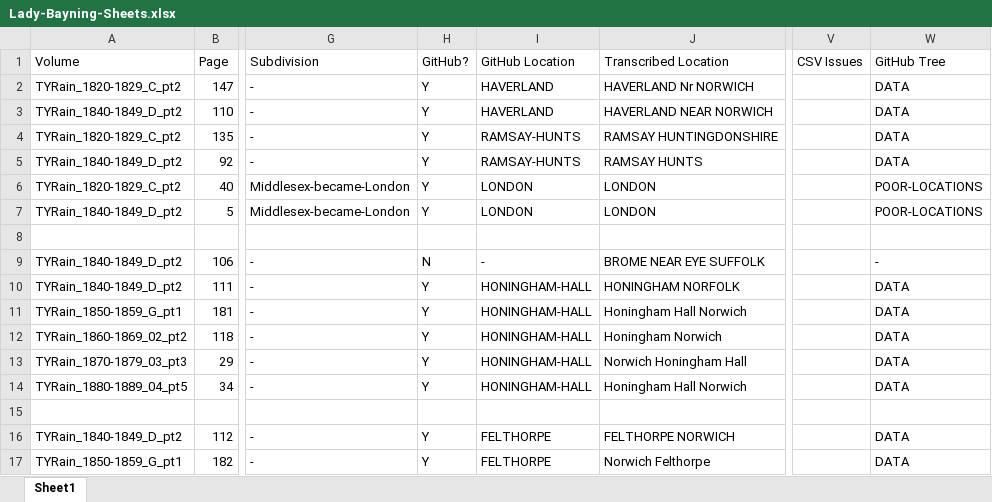
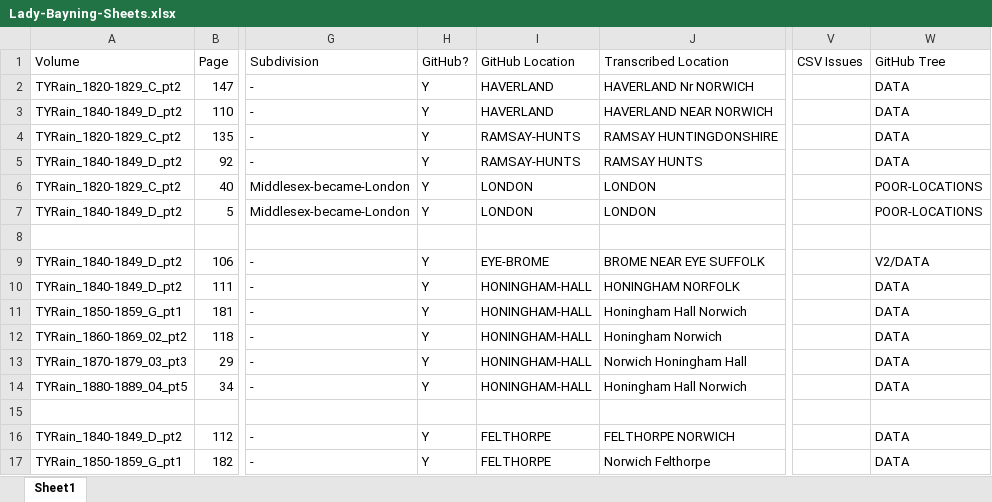
Before and after one commit to rjmeats/BritishRainfall, an Excel workbook: Locations/Lady-Bayning-Sheets.xlsx, sheet Sheet1, drawn as a sheet; only a part is shown, gaps mark what is left out; values as stored, in another font and other column widths than the file's, no borders; the diff names each change by its address in the sheet, - before the commit and + after, or states it on an @@ line.

Commit message:
Update Lady Bayning Sheets spreadsheet

```diff
--- a/Locations/Lady-Bayning-Sheets.xlsx (sheet Sheet1)
+++ b/Locations/Lady-Bayning-Sheets.xlsx (sheet Sheet1)
-H9 (GitHub?): N
+H9 (GitHub?): Y
-I9 (GitHub Location): -
+I9 (GitHub Location): EYE-BROME
-W9 (GitHub Tree): -
+W9 (GitHub Tree): V2/DATA
```
